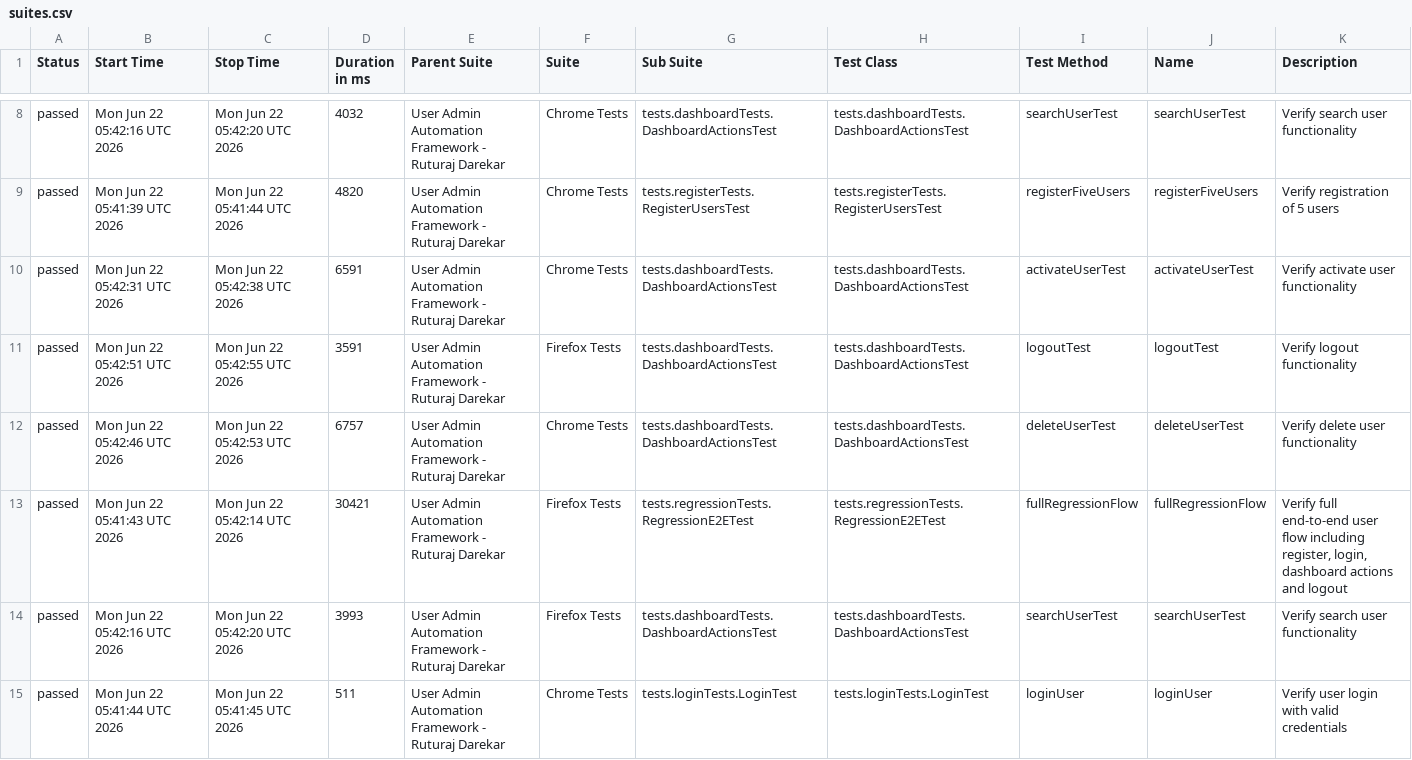
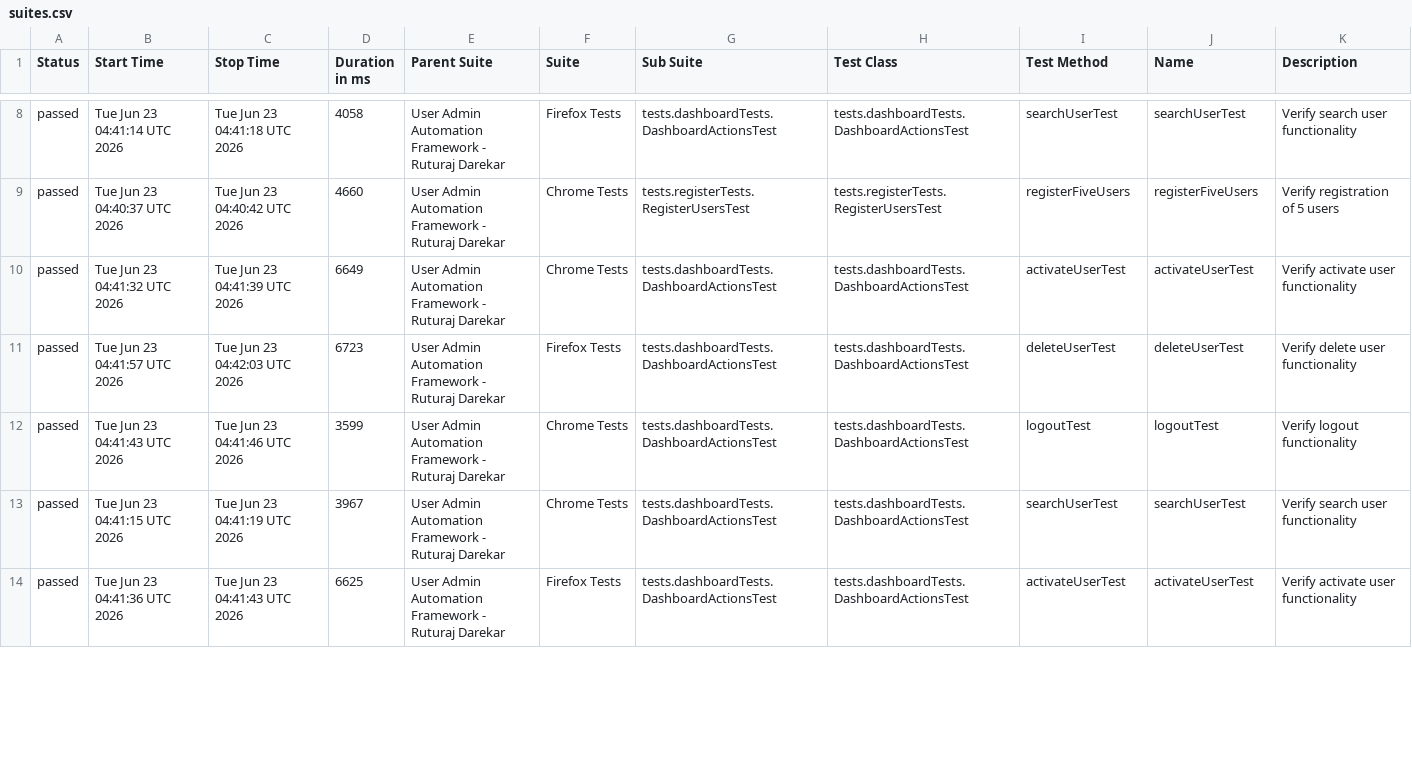
Before and after one commit to Ruturaj0861/user-admin-automation, a CSV file: data/suites.csv, drawn as a sheet; only a part is shown, gaps mark what is left out; the diff covers the shown part only.

```diff
--- a/data/suites.csv
+++ b/data/suites.csv
@@ -8,8 +8,7 @@
-"passed","Mon Jun 22 05:42:16 UTC 2026","Mon Jun 22 05:42:20 UTC 2026","4032","User Admin Automation Framework - Ruturaj Darekar","Chrome Tests","tests.dashboardTests.DashboardActionsTest","tests.dashboardTests.DashboardActionsTest","searchUserTest","searchUserTest","Verify search user functionality"
-"passed","Mon Jun 22 05:41:39 UTC 2026","Mon Jun 22 05:41:44 UTC 2026","4820","User Admin Automation Framework - Ruturaj Darekar","Chrome Tests","tests.registerTests.RegisterUsersTest","tests.registerTests.RegisterUsersTest","registerFiveUsers","registerFiveUsers","Verify registration of 5 users"
-"passed","Mon Jun 22 05:42:31 UTC 2026","Mon Jun 22 05:42:38 UTC 2026","6591","User Admin Automation Framework - Ruturaj Darekar","Chrome Tests","tests.dashboardTests.DashboardActionsTest","tests.dashboardTests.DashboardActionsTest","activateUserTest","activateUserTest","Verify activate user functionality"
-"passed","Mon Jun 22 05:42:51 UTC 2026","Mon Jun 22 05:42:55 UTC 2026","3591","User Admin Automation Framework - Ruturaj Darekar","Firefox Tests","tests.dashboardTests.DashboardActionsTest","tests.dashboardTests.DashboardActionsTest","logoutTest","logoutTest","Verify logout functionality"
-"passed","Mon Jun 22 05:42:46 UTC 2026","Mon Jun 22 05:42:53 UTC 2026","6757","User Admin Automation Framework - Ruturaj Darekar","Chrome Tests","tests.dashboardTests.DashboardActionsTest","tests.dashboardTests.DashboardActionsTest","deleteUserTest","deleteUserTest","Verify delete user functionality"
-"passed","Mon Jun 22 05:41:43 UTC 2026","Mon Jun 22 05:42:14 UTC 2026","30421","User Admin Automation Framework - Ruturaj Darekar","Firefox Tests","tests.regressionTests.RegressionE2ETest","tests.regressionTests.RegressionE2ETest","fullRegressionFlow","fullRegressionFlow","Verify full end-to-end user flow including register, login, dashboard actions and logout"
-"passed","Mon Jun 22 05:42:16 UTC 2026","Mon Jun 22 05:42:20 UTC 2026","3993","User Admin Automation Framework - Ruturaj Darekar","Firefox Tests","tests.dashboardTests.DashboardActionsTest","tests.dashboardTests.DashboardActionsTest","searchUserTest","searchUserTest","Verify search user functionality"
-"passed","Mon Jun 22 05:41:44 UTC 2026","Mon Jun 22 05:41:45 UTC 2026","511","User Admin Automation Framework - Ruturaj Darekar","Chrome Tests","tests.loginTests.LoginTest","tests.loginTests.LoginTest","loginUser","loginUser","Verify user login with valid credentials"
+"passed","Tue Jun 23 04:41:14 UTC 2026","Tue Jun 23 04:41:18 UTC 2026","4058","User Admin Automation Framework - Ruturaj Darekar","Firefox Tests","tests.dashboardTests.DashboardActionsTest","tests.dashboardTests.DashboardActionsTest","searchUserTest","searchUserTest","Verify search user functionality"
+"passed","Tue Jun 23 04:40:37 UTC 2026","Tue Jun 23 04:40:42 UTC 2026","4660","User Admin Automation Framework - Ruturaj Darekar","Chrome Tests","tests.registerTests.RegisterUsersTest","tests.registerTests.RegisterUsersTest","registerFiveUsers","registerFiveUsers","Verify registration of 5 users"
+"passed","Tue Jun 23 04:41:32 UTC 2026","Tue Jun 23 04:41:39 UTC 2026","6649","User Admin Automation Framework - Ruturaj Darekar","Chrome Tests","tests.dashboardTests.DashboardActionsTest","tests.dashboardTests.DashboardActionsTest","activateUserTest","activateUserTest","Verify activate user functionality"
+"passed","Tue Jun 23 04:41:57 UTC 2026","Tue Jun 23 04:42:03 UTC 2026","6723","User Admin Automation Framework - Ruturaj Darekar","Firefox Tests","tests.dashboardTests.DashboardActionsTest","tests.dashboardTests.DashboardActionsTest","deleteUserTest","deleteUserTest","Verify delete user functionality"
+"passed","Tue Jun 23 04:41:43 UTC 2026","Tue Jun 23 04:41:46 UTC 2026","3599","User Admin Automation Framework - Ruturaj Darekar","Chrome Tests","tests.dashboardTests.DashboardActionsTest","tests.dashboardTests.DashboardActionsTest","logoutTest","logoutTest","Verify logout functionality"
+"passed","Tue Jun 23 04:41:15 UTC 2026","Tue Jun 23 04:41:19 UTC 2026","3967","User Admin Automation Framework - Ruturaj Darekar","Chrome Tests","tests.dashboardTests.DashboardActionsTest","tests.dashboardTests.DashboardActionsTest","searchUserTest","searchUserTest","Verify search user functionality"
+"passed","Tue Jun 23 04:41:36 UTC 2026","Tue Jun 23 04:41:43 UTC 2026","6625","User Admin Automation Framework - Ruturaj Darekar","Firefox Tests","tests.dashboardTests.DashboardActionsTest","tests.dashboardTests.DashboardActionsTest","activateUserTest","activateUserTest","Verify activate user functionality"
```
Also changed, not shown: 3 added rows, 2 removed rows and 48 edited cells elsewhere in this file, 55 other files.
